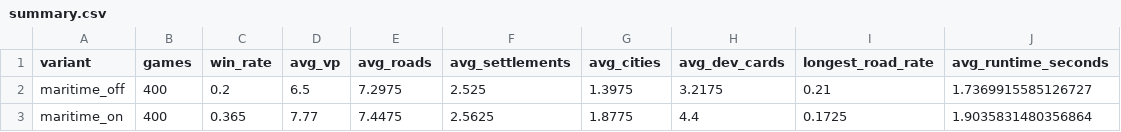
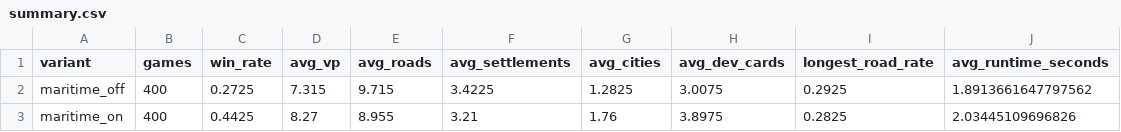
Before and after one commit to SahilSN/CatanLab, a CSV file: results/maritime_search/summary.csv, drawn as a sheet.

```diff
--- a/results/maritime_search/summary.csv
+++ b/results/maritime_search/summary.csv
@@ -1,3 +1,3 @@
 variant,games,win_rate,avg_vp,avg_roads,avg_settlements,avg_cities,avg_dev_cards,longest_road_rate,avg_runtime_seconds
-maritime_off,400,0.2,6.5,7.2975,2.525,1.3975,3.2175,0.21,1.7369915585126727
-maritime_on,400,0.365,7.77,7.4475,2.5625,1.8775,4.4,0.1725,1.9035831480356864
+maritime_off,400,0.2725,7.315,9.715,3.4225,1.2825,3.0075,0.2925,1.8913661647797562
+maritime_on,400,0.4425,8.27,8.955,3.21,1.76,3.8975,0.2825,2.03445109696826
```
Also changed, not shown: results/maritime_search/paired_games.csv, results/maritime_search/player_games.csv, 19 other files.
